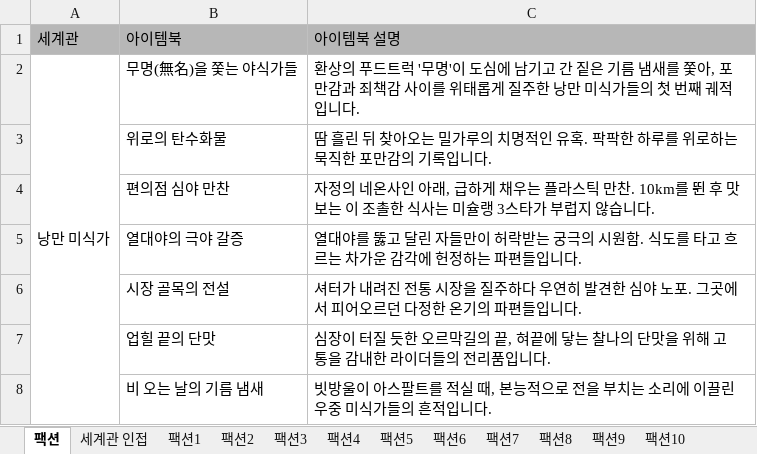
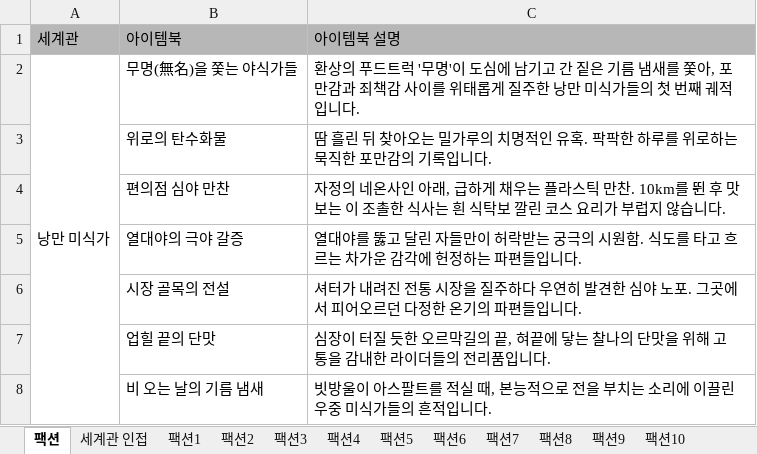
Before and after one commit to standardmanual/jam, an Excel workbook: jam-doc/planning/content/ITEMBOOKS.xlsx, sheet 팩션, drawn as a sheet; only a part is shown; values as stored, in another font and other column widths than the file's, no borders; the diff covers the shown part only; the diff names each change by its address in the sheet, - before the commit and + after, or states it on an @@ line.

```diff
--- a/jam-doc/planning/content/ITEMBOOKS.xlsx (sheet 팩션)
+++ b/jam-doc/planning/content/ITEMBOOKS.xlsx (sheet 팩션)
-C4: …식사는 미슐랭 3스타가 부럽…
+C4: …식사는 흰 식탁보 깔린 코스 요리가 부럽…
```
Also changed, not shown: 2 added rows, 2 removed rows and 8 edited cells elsewhere in this sheet, sheet 팩션7, sheet 팩션1, sheet 팩션9, sheet 팩션5, sheet 팩션6, sheet 팩션3, 4 more sheets, 4 other files.
